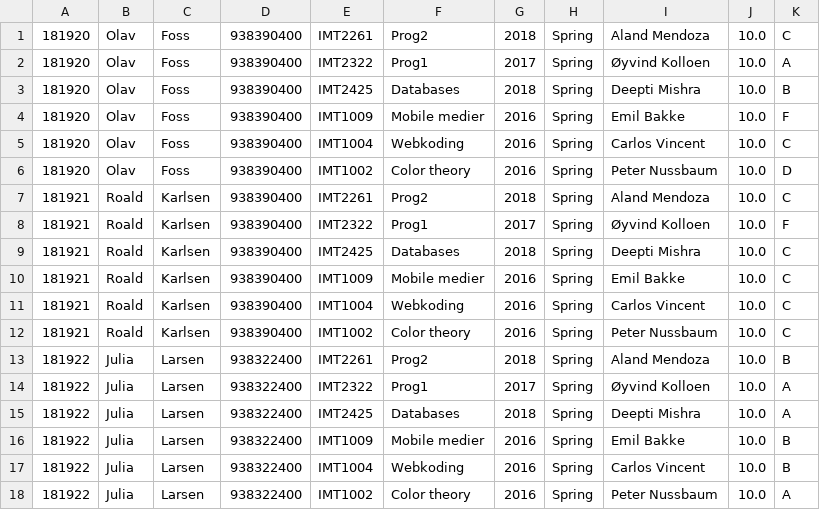
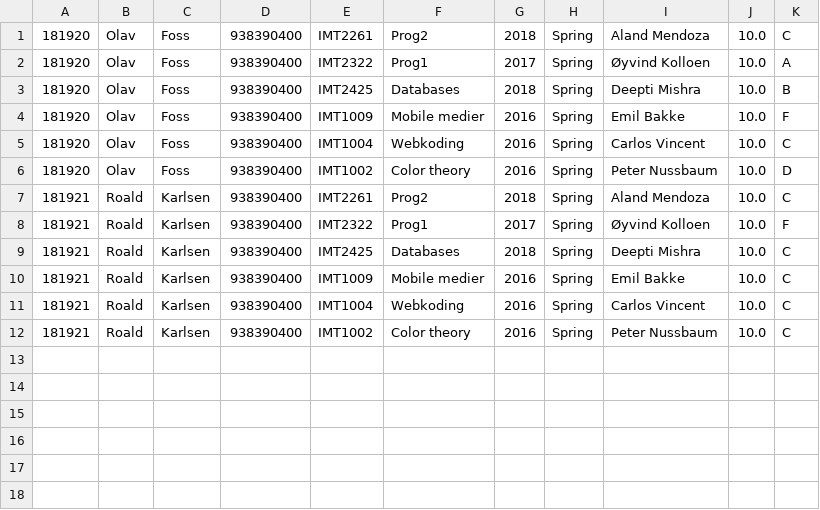
Before and after one commit to simonsandvoll/assignment1, a CSV file: csv/input.csv, drawn as a sheet.

```diff
--- a/csv/input.csv
+++ b/csv/input.csv
@@ -12,7 +12 @@
 181921,Roald,Karlsen,938390400,IMT1002,Color theory,2016,Spring,Peter Nussbaum,10.0,C
-181922,Julia,Larsen,938322400,IMT2261,Prog2,2018,Spring,Aland Mendoza,10.0,B
-181922,Julia,Larsen,938322400,IMT2322,Prog1,2017,Spring,Øyvind Kolloen,10.0,A
-181922,Julia,Larsen,938322400,IMT2425,Databases,2018,Spring,Deepti Mishra,10.0,A
-181922,Julia,Larsen,938322400,IMT1009,Mobile medier,2016,Spring,Emil Bakke,10.0,B
-181922,Julia,Larsen,938322400,IMT1004,Webkoding,2016,Spring,Carlos Vincent,10.0,B
-181922,Julia,Larsen,938322400,IMT1002,Color theory,2016,Spring,Peter Nussbaum,10.0,A
```
Also changed, not shown: csv/course.csv, 2 other files.
